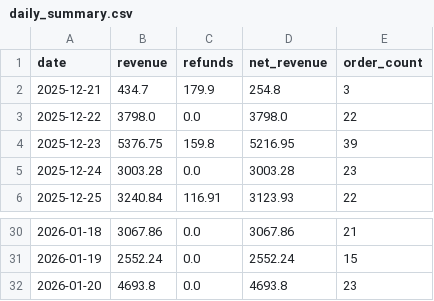
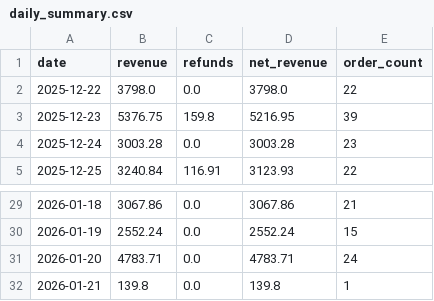
Before and after one commit to RTRAMMA/ShopifyTestDashboard, a CSV file: daily_summary.csv, drawn as a sheet; only a part is shown, gaps mark what is left out.

```diff
--- a/daily_summary.csv
+++ b/daily_summary.csv
@@ -1,3 +1,2 @@
 date,revenue,refunds,net_revenue,order_count
-2025-12-21,434.7,179.9,254.8,3
 2025-12-22,3798.0,0.0,3798.0,22
@@ -31,2 +30,3 @@ date,revenue,refunds,net_revenue,order_count
 2026-01-19,2552.24,0.0,2552.24,15
-2026-01-20,4693.8,0.0,4693.8,23
+2026-01-20,4783.71,0.0,4783.71,24
+2026-01-21,139.8,0.0,139.8,1
```
Also changed, not shown: 1 other file.
